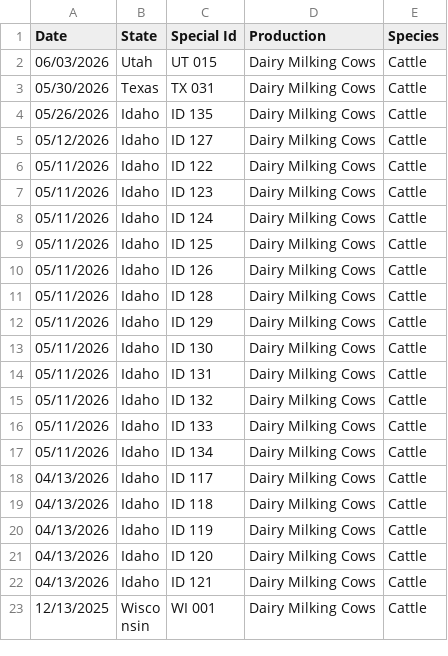
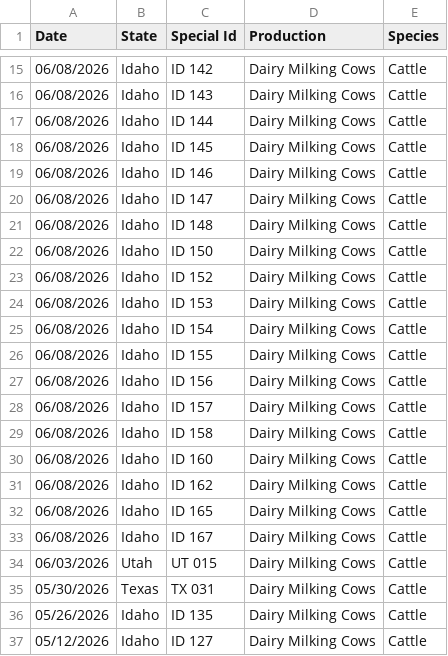
Before and after one commit to casey891/hpai-dashboard, a CSV file: data/livestock_detections.csv, drawn as a sheet; only a part is shown, gaps mark what is left out; the shorter side is filled out with more unchanged rows; the diff covers the shown part only.

Commit message:
Update HPAI dashboard data — June 12, 2026

```diff
--- a/data/livestock_detections.csv
+++ b/data/livestock_detections.csv
@@ -2 +15,20 @@ Date,State,Special Id,Production,Species
+06/08/2026,Idaho,ID 142,Dairy Milking Cows,Cattle
+06/08/2026,Idaho,ID 143,Dairy Milking Cows,Cattle
+06/08/2026,Idaho,ID 144,Dairy Milking Cows,Cattle
+06/08/2026,Idaho,ID 145,Dairy Milking Cows,Cattle
+06/08/2026,Idaho,ID 146,Dairy Milking Cows,Cattle
+06/08/2026,Idaho,ID 147,Dairy Milking Cows,Cattle
+06/08/2026,Idaho,ID 148,Dairy Milking Cows,Cattle
+06/08/2026,Idaho,ID 150,Dairy Milking Cows,Cattle
+06/08/2026,Idaho,ID 152,Dairy Milking Cows,Cattle
+06/08/2026,Idaho,ID 153,Dairy Milking Cows,Cattle
+06/08/2026,Idaho,ID 154,Dairy Milking Cows,Cattle
+06/08/2026,Idaho,ID 155,Dairy Milking Cows,Cattle
+06/08/2026,Idaho,ID 156,Dairy Milking Cows,Cattle
+06/08/2026,Idaho,ID 157,Dairy Milking Cows,Cattle
+06/08/2026,Idaho,ID 158,Dairy Milking Cows,Cattle
+06/08/2026,Idaho,ID 160,Dairy Milking Cows,Cattle
+06/08/2026,Idaho,ID 162,Dairy Milking Cows,Cattle
+06/08/2026,Idaho,ID 165,Dairy Milking Cows,Cattle
+06/08/2026,Idaho,ID 167,Dairy Milking Cows,Cattle
 06/03/2026,Utah,UT 015,Dairy Milking Cows,Cattle
```
Also changed, not shown: 13 added rows elsewhere in this file, data/poultry_detections.csv, 2 other files.
